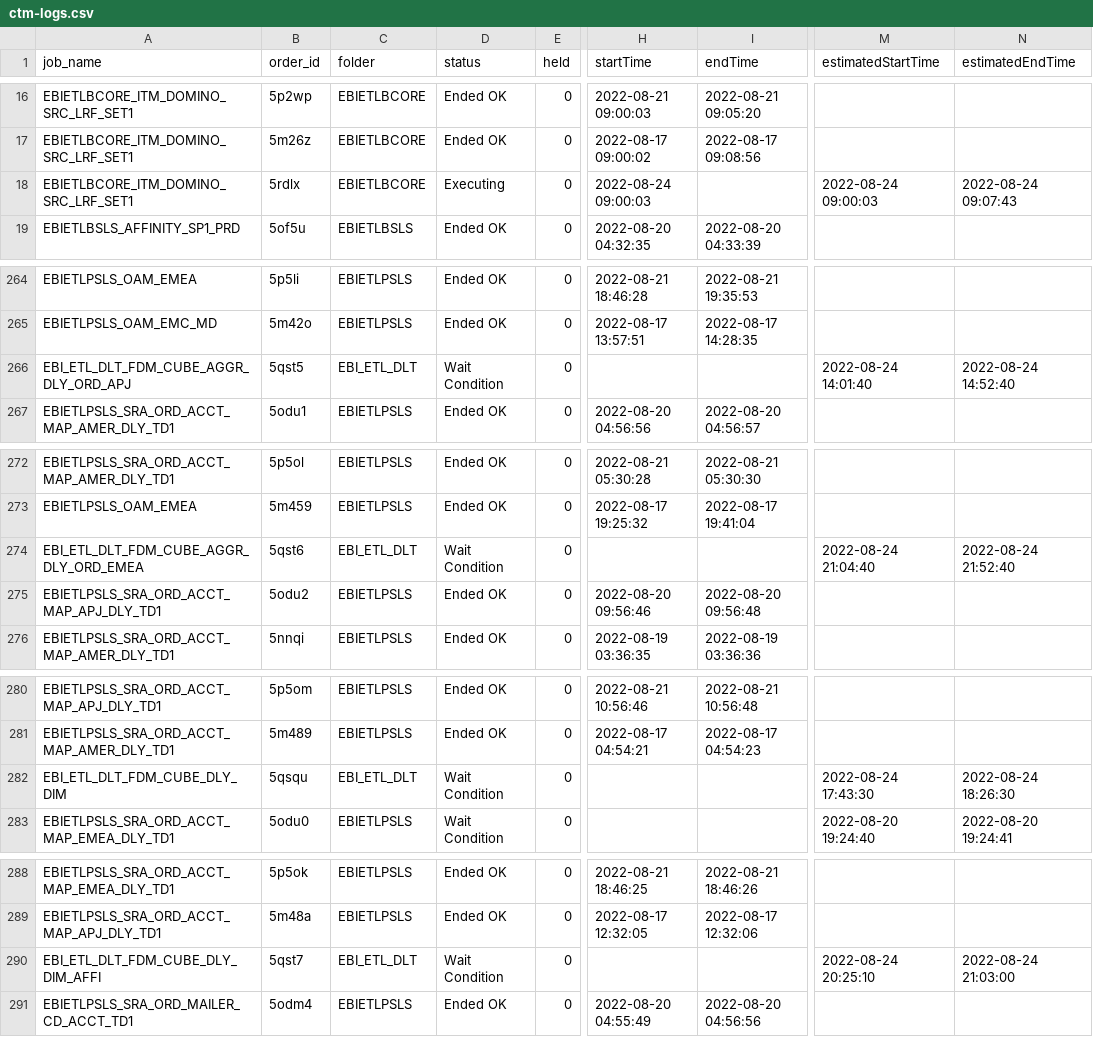
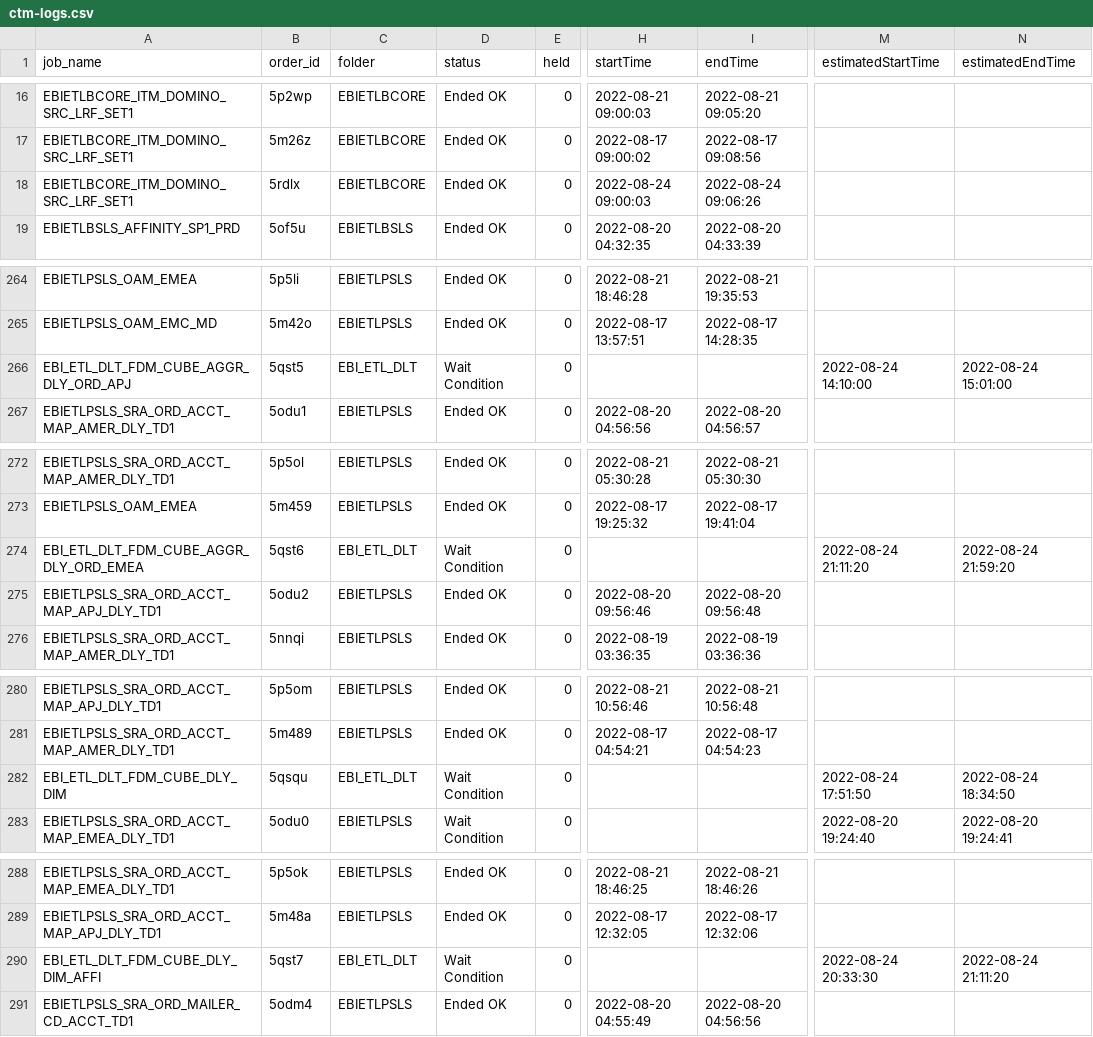
Before and after one commit to hnalubolu/Order_job_Status, a CSV file: ctm-logs.csv, drawn as a sheet; only a part is shown, gaps mark what is left out; the diff covers the shown part only; the diff names each change by its address in the sheet, - before the commit and + after, or states it on an @@ line.

```diff
--- a/ctm-logs.csv
+++ b/ctm-logs.csv
-D18 (status): Executing
+D18 (status): Ended OK
-I18 (endTime): (empty)
+I18 (endTime): 2022-08-24 09:06:26
-M18 (estimatedStartTime): 2022-08-24 09:00:03
+M18 (estimatedStartTime): (empty)
-N18 (estimatedEndTime): 2022-08-24 09:07:43
+N18 (estimatedEndTime): (empty)
-M266 (estimatedStartTime): 2022-08-24 14:01:40
+M266 (estimatedStartTime): 2022-08-24 14:10:00
-N266 (estimatedEndTime): 2022-08-24 14:52:40
+N266 (estimatedEndTime): 2022-08-24 15:01:00
-M274 (estimatedStartTime): 2022-08-24 21:04:40
+M274 (estimatedStartTime): 2022-08-24 21:11:20
-N274 (estimatedEndTime): 2022-08-24 21:52:40
+N274 (estimatedEndTime): 2022-08-24 21:59:20
-M282 (estimatedStartTime): 2022-08-24 17:43:30
+M282 (estimatedStartTime): 2022-08-24 17:51:50
-N282 (estimatedEndTime): 2022-08-24 18:26:30
+N282 (estimatedEndTime): 2022-08-24 18:34:50
-M290 (estimatedStartTime): 2022-08-24 20:25:10
+M290 (estimatedStartTime): 2022-08-24 20:33:30
-N290 (estimatedEndTime): 2022-08-24 21:03:00
+N290 (estimatedEndTime): 2022-08-24 21:11:20
```
Also changed, not shown: 4 edited cells elsewhere in this file, 1 other file.
